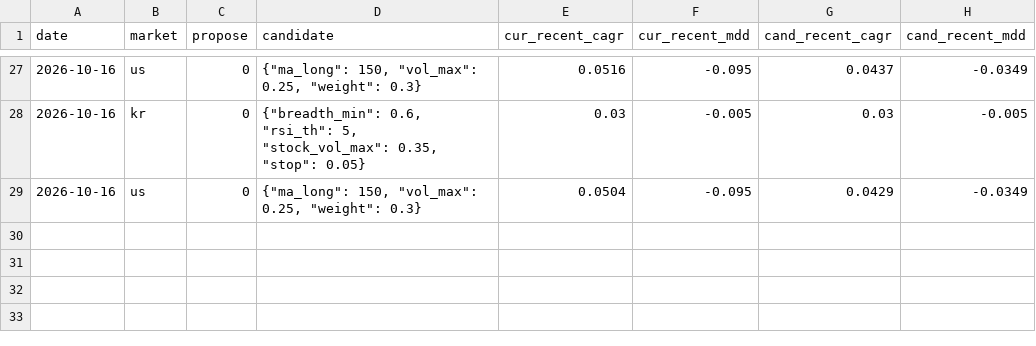
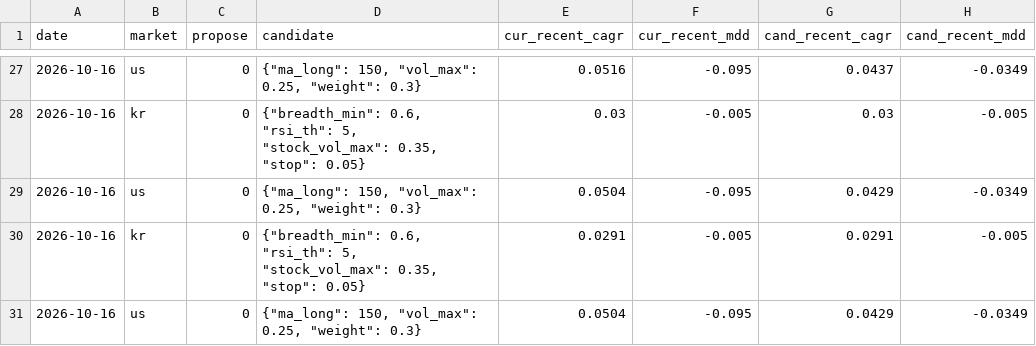
Before and after one commit to thd051130-crypto/-2easy-stock, a CSV file: learning/history.csv, drawn as a sheet; only a part is shown, gaps mark what is left out; the diff names each change by its address in the sheet, - before the commit and + after, or states it on an @@ line.

```diff
--- a/learning/history.csv
+++ b/learning/history.csv
+row 30: 2026-10-16 | kr | 0 | {"breadth_min": 0.6, "rsi_th": 5, "stock_vol_max": 0.35, "stop": 0.05} | 0.0291 | -0.005 | 0.0291 | -0.005
+row 31: 2026-10-16 | us | 0 | {"ma_long": 150, "vol_max": 0.25, "weight": 0.3} | 0.0504 | -0.095 | 0.0429 | -0.0349
```
Also changed, not shown: 3 other files.
